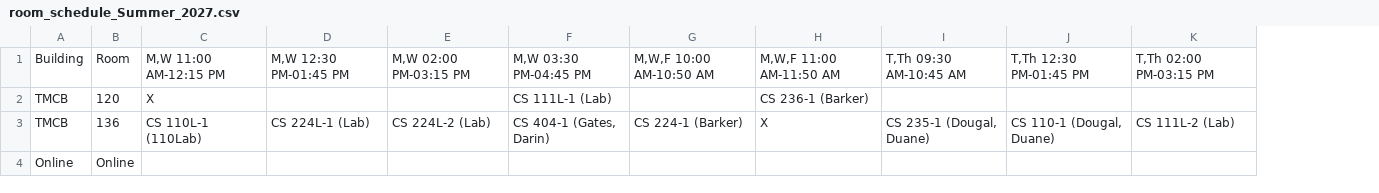
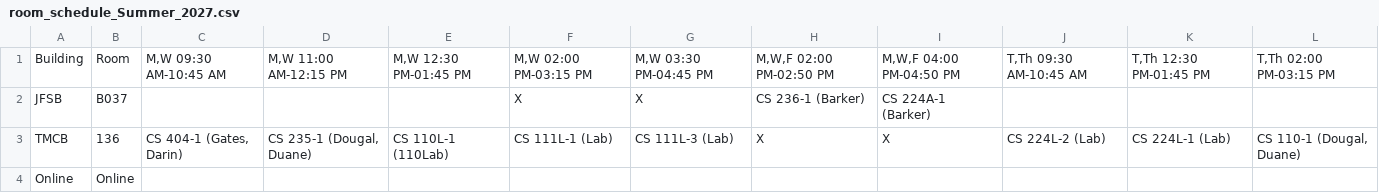
Before and after one commit to mjcleme/scheduling-public, a CSV file: room_schedule_Summer_2027.csv, drawn as a sheet; only a part is shown; removed rows and columns are numbered as before the commit, all else as after; rows hold the shown columns only; the diff covers the shown part only; the diff names each change by its address in the sheet, - before the commit and + after, or states it on an @@ line.

```diff
--- a/room_schedule_Summer_2027.csv
+++ b/room_schedule_Summer_2027.csv
+column C, row 1: M,W 09:30 AM-10:45 AM; row 3: CS 404-1 (Gates, Darin)
-column F, row 1: M,W 03:30 PM-04:45 PM; row 3: CS 404-1 (Gates, Darin)
-column G, row 1: M,W,F 10:00 AM-10:50 AM; row 3: CS 224-1 (Barker)
+column G, row 1: M,W 03:30 PM-04:45 PM; row 3: CS 111L-3 (Lab)
+column I, row 1: M,W,F 04:00 PM-04:50 PM; row 3: X
-H1: M,W,F 11:00 AM-11:50 AM
+H1: M,W,F 02:00 PM-02:50 PM
-row 2: TMCB | 120 | X |  |  | CS 111L-1 (Lab) |  | CS 236-1 (Barker)
+row 2: JFSB | B037 |  |  |  | X | X | CS 236-1 (Barker) | CS 224A-1 (Barker)
-D3: CS 110L-1 (110Lab)
+D3: CS 235-1 (Dougal, Duane)
-E3: CS 224L-1 (Lab)
+E3: CS 110L-1 (110Lab)
-F3: CS 224L-2 (Lab)
+F3: CS 111L-1 (Lab)
-J3: CS 235-1 (Dougal, Duane)
+J3: CS 224L-2 (Lab)
-K3: CS 110-1 (Dougal, Duane)
+K3: CS 224L-1 (Lab)
-L3: CS 111L-2 (Lab)
+L3: CS 110-1 (Dougal, Duane)
```
Also changed, not shown: 1 edited cell elsewhere in this file, conflicts_Fall_2026.csv, room_schedule_Fall_2026.csv, 8 other files.
